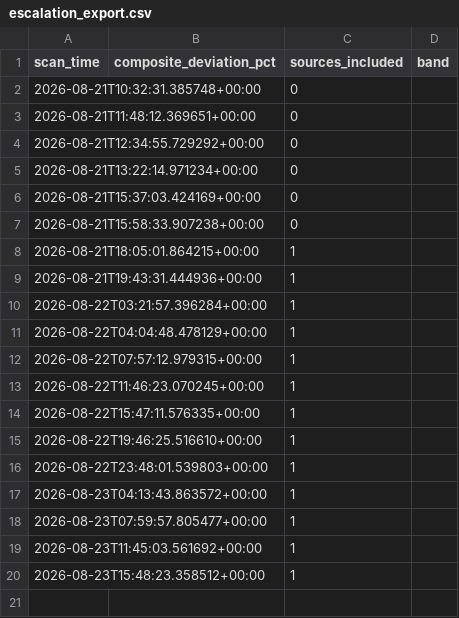
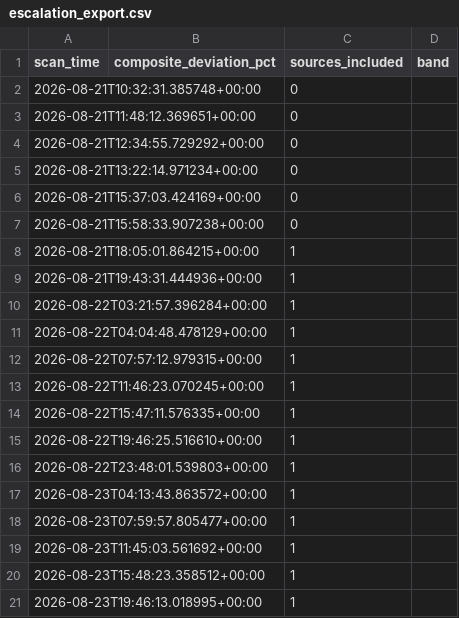
Before and after one commit to andrejsvorobjovs/baltic-monitor-site, a CSV file: escalation_export.csv, drawn as a sheet.

```diff
--- a/escalation_export.csv
+++ b/escalation_export.csv
@@ -20 +20,2 @@ scan_time,composite_deviation_pct,sources_included,band
 2026-08-23T15:48:23.358512+00:00,,1,
+2026-08-23T19:46:13.018995+00:00,,1,
```
Also changed, not shown: history_export.csv, 4 other files.
